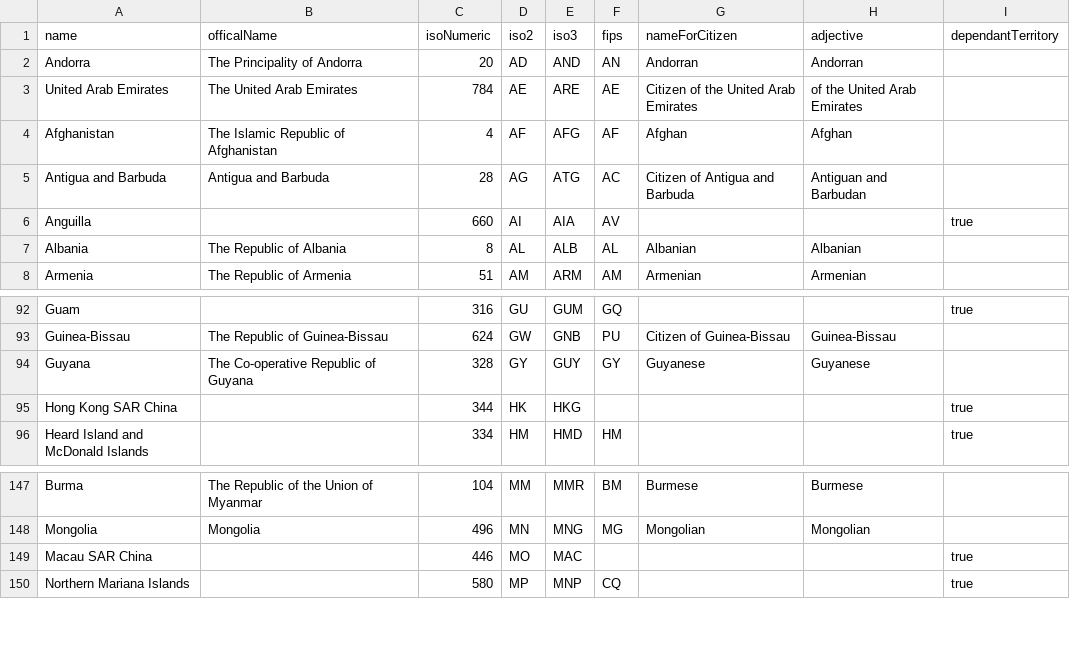
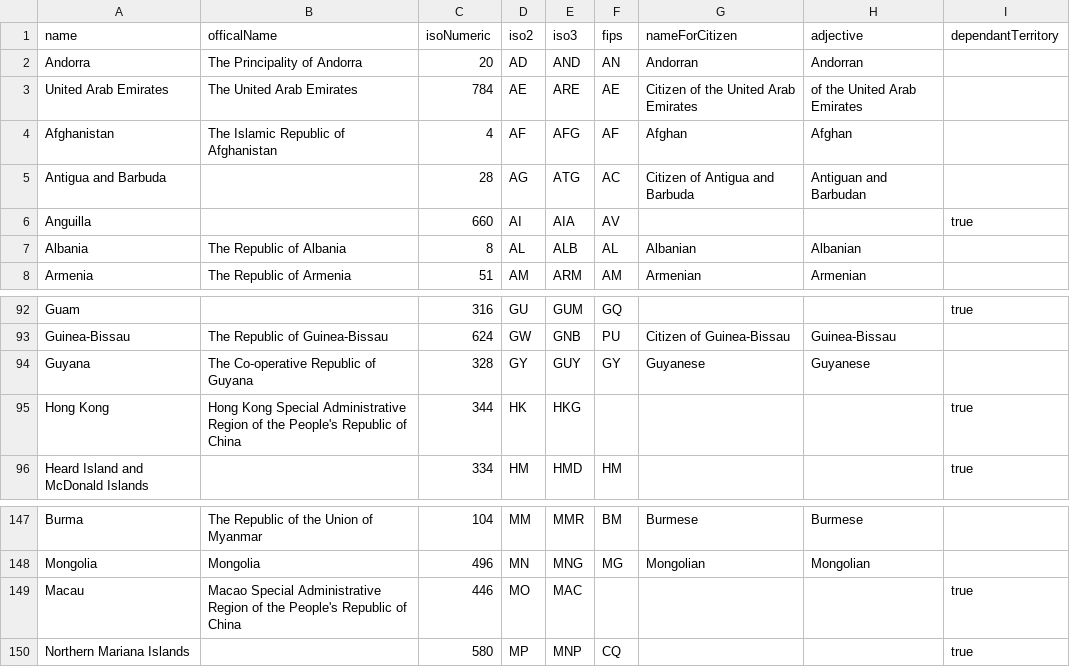
Before and after one commit to tinata/tinata, a CSV file: data/csv/countries.csv, drawn as a sheet; only a part is shown, gaps mark what is left out.

Commit message:
Updated official and common names for Macau and Hong Kong.

```diff
--- a/data/csv/countries.csv
+++ b/data/csv/countries.csv
@@ -4,3 +4,3 @@ name,officalName,isoNumeric,iso2,iso3,fips,nameForCitizen,adjective,dependantTer
 "Afghanistan","The Islamic Republic of Afghanistan","4","AF","AFG","AF","Afghan","Afghan",
-"Antigua and Barbuda","Antigua and Barbuda","28","AG","ATG","AC","Citizen of Antigua and Barbuda","Antiguan and Barbudan",
+"Antigua and Barbuda","","28","AG","ATG","AC","Citizen of Antigua and Barbuda","Antiguan and Barbudan",
 "Anguilla","","660","AI","AIA","AV","","",true
@@ -94,3 +94,3 @@ name,officalName,isoNumeric,iso2,iso3,fips,nameForCitizen,adjective,dependantTer
 "Guyana","The Co-operative Republic of Guyana","328","GY","GUY","GY","Guyanese","Guyanese",
-"Hong Kong SAR China","","344","HK","HKG","","","",true
+"Hong Kong","Hong Kong Special Administrative Region of the People's Republic of China","344","HK","HKG","","","",true
 "Heard Island and McDonald Islands","","334","HM","HMD","HM","","",true
@@ -148,3 +148,3 @@ name,officalName,isoNumeric,iso2,iso3,fips,nameForCitizen,adjective,dependantTer
 "Mongolia","Mongolia","496","MN","MNG","MG","Mongolian","Mongolian",
-"Macau SAR China","","446","MO","MAC","","","",true
+"Macau","Macao Special Administrative Region of the People's Republic of China","446","MO","MAC","","","",true
 "Northern Mariana Islands","","580","MP","MNP","CQ","","",true
```
